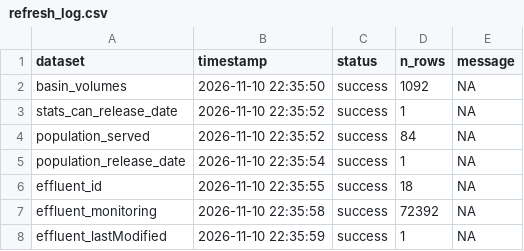
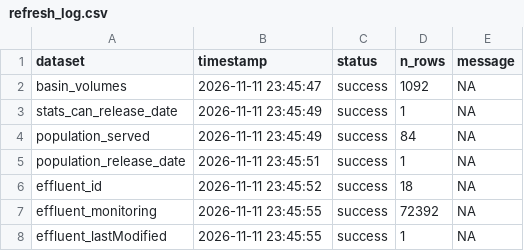
Before and after one commit to TOTA-git/TOTA-Waste-Water-Dashboard, a CSV file: data/cache/refresh_log.csv, drawn as a sheet.

```diff
--- a/data/cache/refresh_log.csv
+++ b/data/cache/refresh_log.csv
@@ -1,8 +1,8 @@
 dataset,timestamp,status,n_rows,message
-basin_volumes,2026-11-10 22:35:50,success,1092,NA
-stats_can_release_date,2026-11-10 22:35:52,success,1,NA
-population_served,2026-11-10 22:35:52,success,84,NA
-population_release_date,2026-11-10 22:35:54,success,1,NA
-effluent_id,2026-11-10 22:35:55,success,18,NA
-effluent_monitoring,2026-11-10 22:35:58,success,72392,NA
-effluent_lastModified,2026-11-10 22:35:59,success,1,NA
+basin_volumes,2026-11-11 23:45:47,success,1092,NA
+stats_can_release_date,2026-11-11 23:45:49,success,1,NA
+population_served,2026-11-11 23:45:49,success,84,NA
+population_release_date,2026-11-11 23:45:51,success,1,NA
+effluent_id,2026-11-11 23:45:52,success,18,NA
+effluent_monitoring,2026-11-11 23:45:55,success,72392,NA
+effluent_lastModified,2026-11-11 23:45:55,success,1,NA
```
